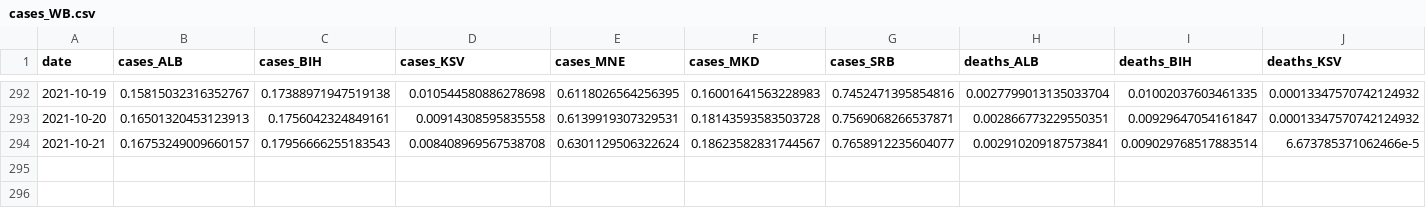
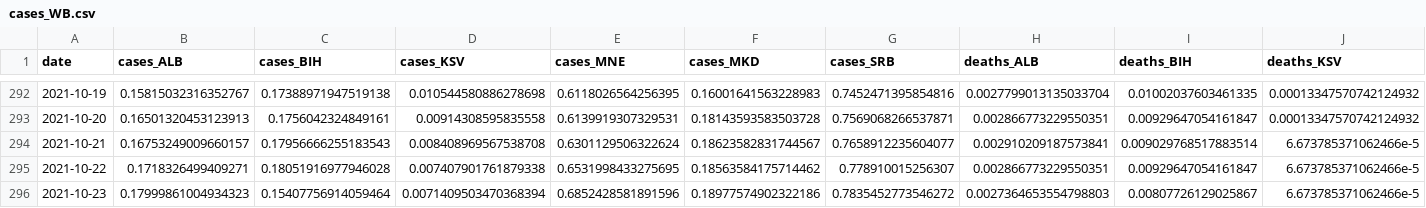
Before and after one commit to fqroldan/fqroldan.github.io, a CSV file: resources/Covid_df/cases_WB.csv, drawn as a sheet; only a part is shown, gaps mark what is left out; rows hold the shown columns only; the diff names each change by its address in the sheet, - before the commit and + after, or states it on an @@ line.

Commit message:
updated covid trackers

```diff
--- a/resources/Covid_df/cases_WB.csv
+++ b/resources/Covid_df/cases_WB.csv
+row 295: 2021-10-22 | 0.1718326499409271 | 0.18051916977946028 | 0.007407901761879338 | 0.6531998433275695 | 0.18563584175714462 | 0.778910015256307 | 0.002866773229550351 | 0.00929647054161847 | 6.673785371062466e-5
+row 296: 2021-10-23 | 0.17999861004934323 | 0.15407756914059464 | 0.0071409503470368394 | 0.6852428581891596 | 0.18977574902322186 | 0.7835452773546272 | 0.0027364653554798803 | 0.00807726129025867 | 6.673785371062466e-5
```
Also changed, not shown: resources/Covid_df/vax_WB.csv, 6 other files.
